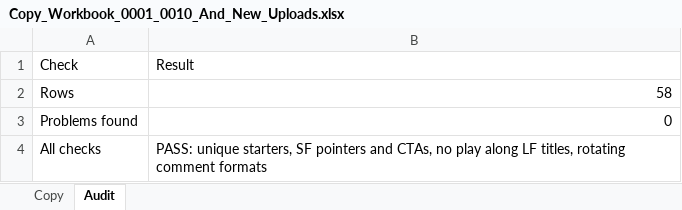
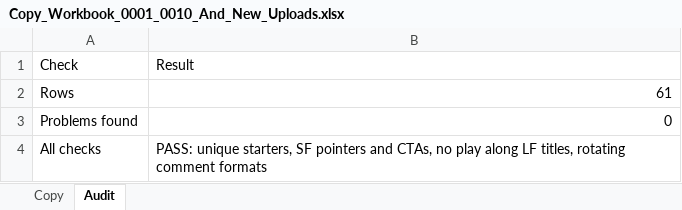
Before and after one commit to MAVOmusic/YouTube-SEO, an Excel workbook: Ver 3.0/TXT/Copy_Workbook_0001_0010_And_New_Uploads.xlsx, sheet Audit, drawn as a sheet; values as stored, in another font and other column widths than the file's, no borders; the diff names each change by its address in the sheet, - before the commit and + after, or states it on an @@ line.

```diff
--- a/Ver 3.0/TXT/Copy_Workbook_0001_0010_And_New_Uploads.xlsx (sheet Audit)
+++ b/Ver 3.0/TXT/Copy_Workbook_0001_0010_And_New_Uploads.xlsx (sheet Audit)
-B2: 58
+B2: 61
```
Also changed, not shown: sheet Copy, 10 other files.
